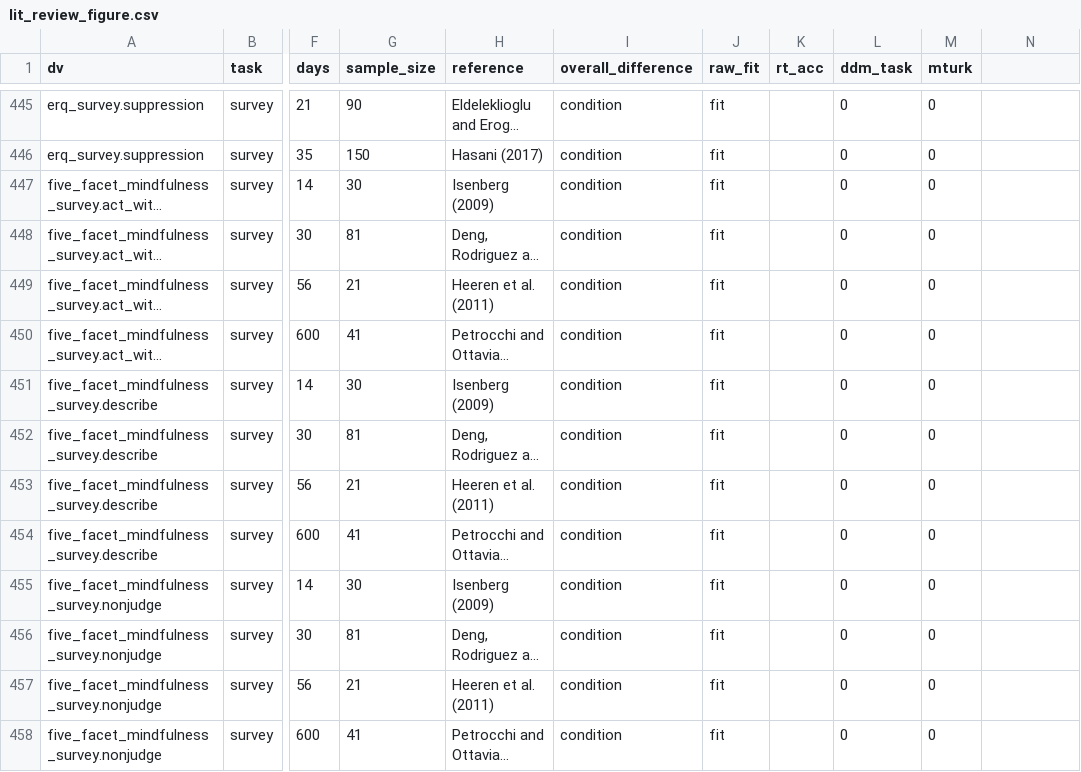
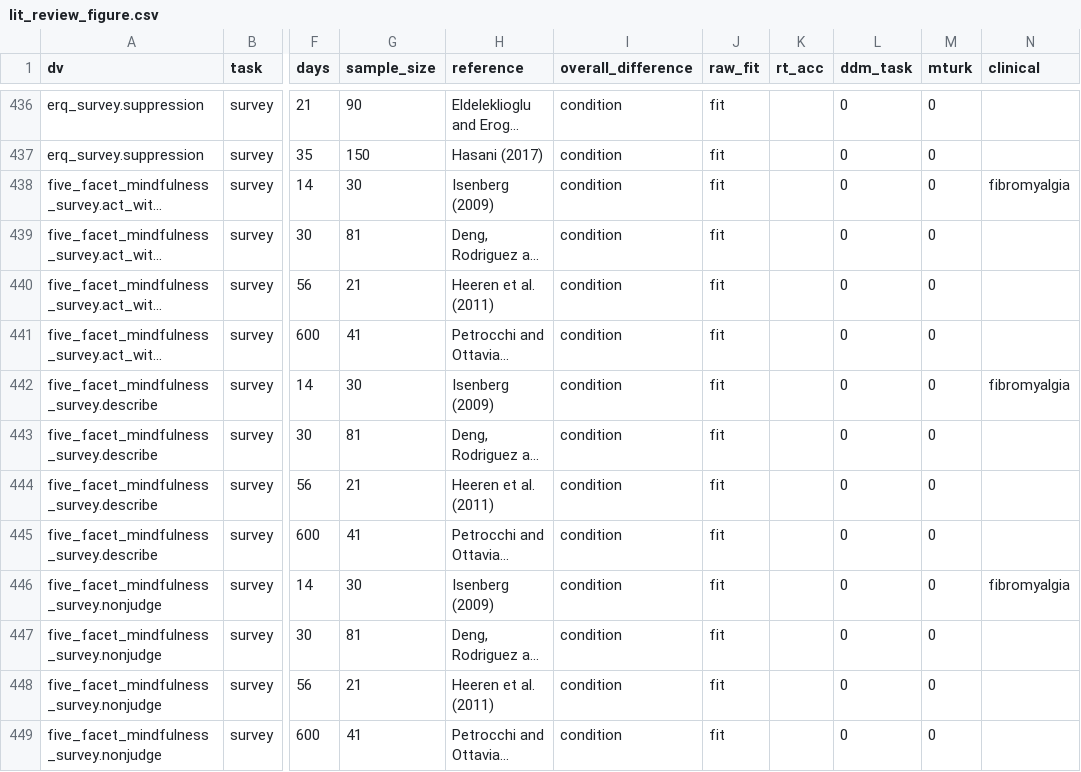
Before and after one commit to zenkavi/SRO_Retest_Analyses, a CSV file: input/lit_review_figure.csv, drawn as a sheet; only a part is shown, gaps mark what is left out; long unchanged cells end in …; addresses are those after the commit; the diff covers the shown part only; the diff names each change by its address in the sheet, - before the commit and + after, or states it on an @@ line.

Commit message:
added clinical versus control sample analyses for the literature

```diff
--- a/input/lit_review_figure.csv
+++ b/input/lit_review_figure.csv
-N1: (empty)
+N1: clinical
-N438 (clinical): (empty)
+N438 (clinical): fibromyalgia
-N442 (clinical): (empty)
+N442 (clinical): fibromyalgia
-N446 (clinical): (empty)
+N446 (clinical): fibromyalgia
```
Also changed, not shown: 9 removed rows and 51 edited cells elsewhere in this file, 2 other files.
